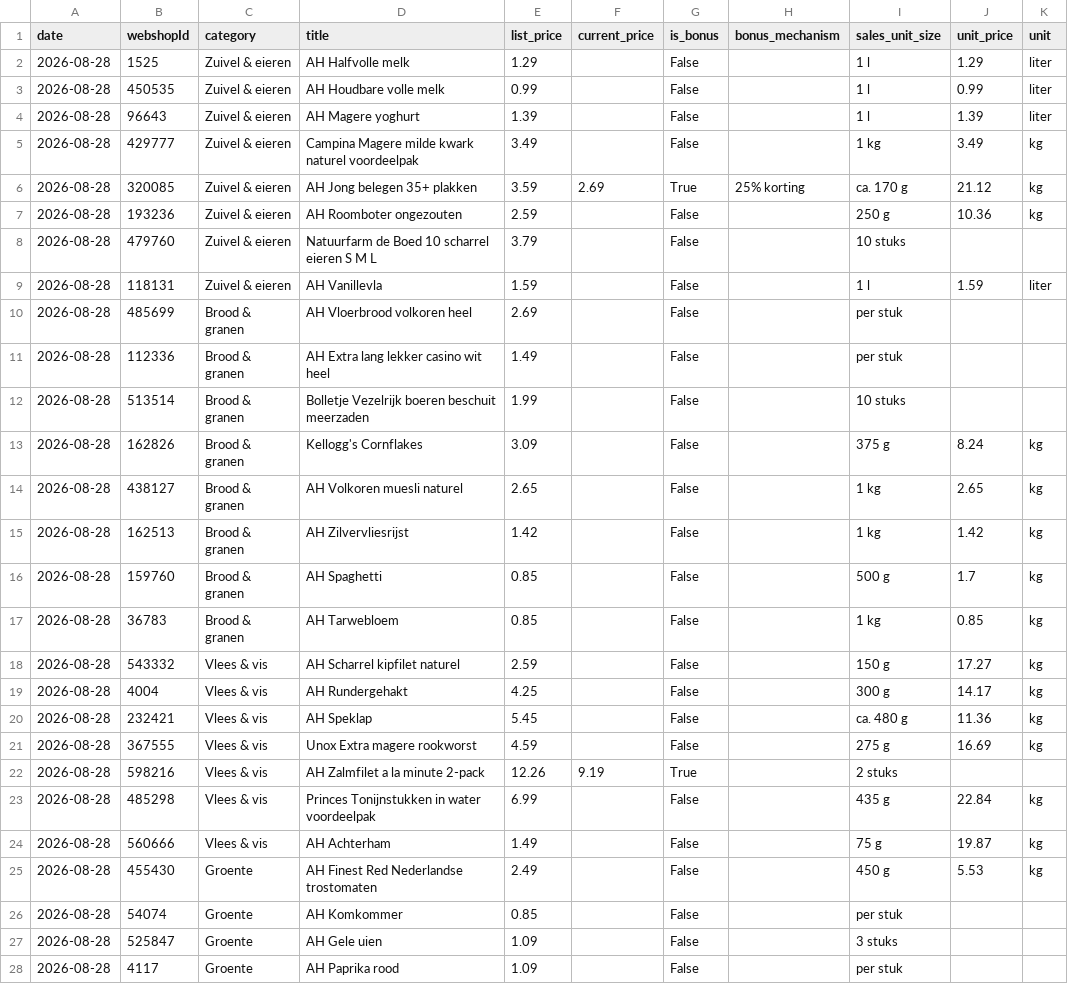
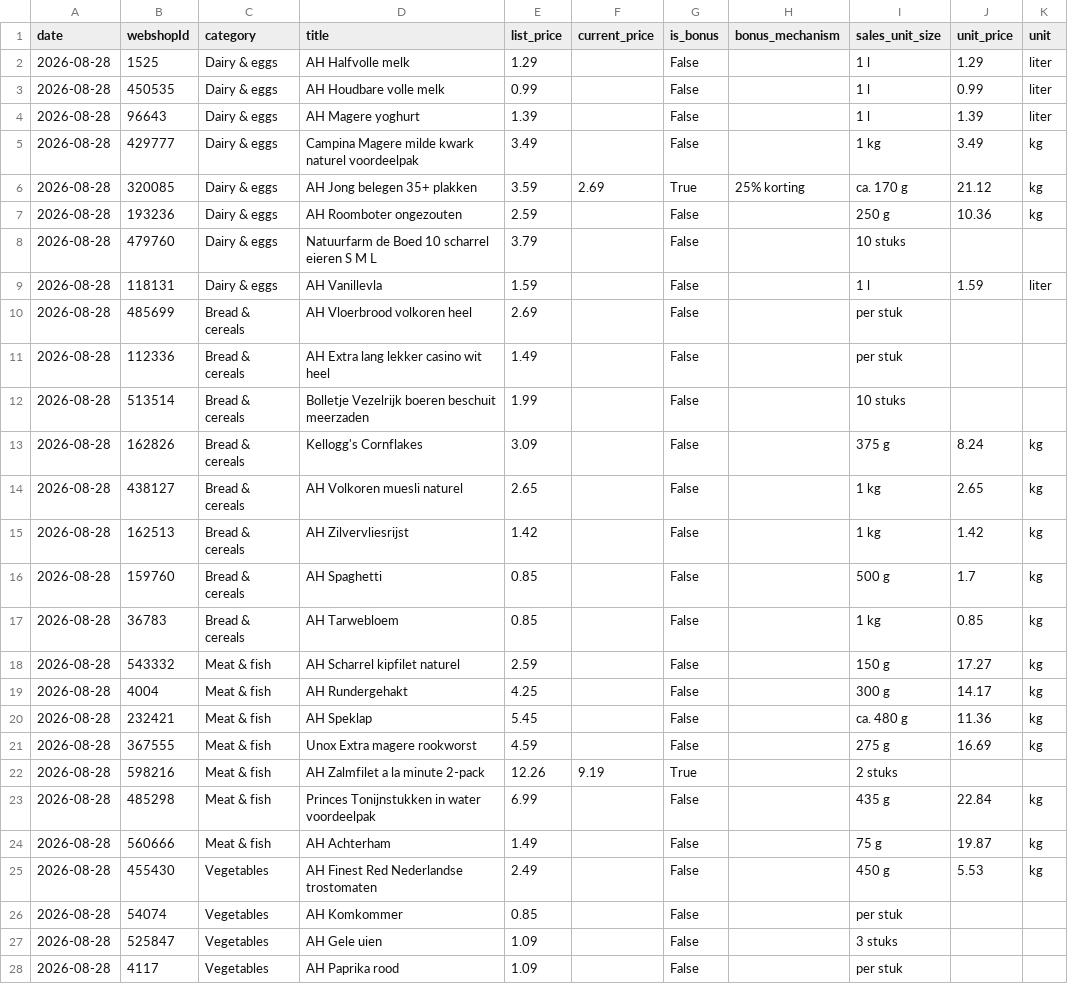
Before and after one commit to NickZward/boodschappen-index, a CSV file: data/prices.csv, drawn as a sheet; only a part is shown; the diff covers the shown part only.

Commit message:
Translate dashboard, README and category names to English

```diff
--- a/data/prices.csv
+++ b/data/prices.csv
@@ -1,28 +1,28 @@
 date,webshopId,category,title,list_price,current_price,is_bonus,bonus_mechanism,sales_unit_size,unit_price,unit
-2026-08-28,1525,Zuivel & eieren,AH Halfvolle melk,1.29,,False,,1 l,1.29,liter
-2026-08-28,450535,Zuivel & eieren,AH Houdbare volle melk,0.99,,False,,1 l,0.99,liter
-2026-08-28,96643,Zuivel & eieren,AH Magere yoghurt,1.39,,False,,1 l,1.39,liter
-2026-08-28,429777,Zuivel & eieren,Campina Magere milde kwark naturel voordeelpak,3.49,,False,,1 kg,3.49,kg
-2026-08-28,320085,Zuivel & eieren,AH Jong belegen 35+ plakken,3.59,2.69,True,25% korting,ca. 170 g,21.12,kg
-2026-08-28,193236,Zuivel & eieren,AH Roomboter ongezouten,2.59,,False,,250 g,10.36,kg
-2026-08-28,479760,Zuivel & eieren,Natuurfarm de Boed 10 scharrel eieren S M L,3.79,,False,,10 stuks,,
-2026-08-28,118131,Zuivel & eieren,AH Vanillevla,1.59,,False,,1 l,1.59,liter
-2026-08-28,485699,Brood & granen,AH Vloerbrood volkoren heel,2.69,,False,,per stuk,,
-2026-08-28,112336,Brood & granen,AH Extra lang lekker casino wit heel,1.49,,False,,per stuk,,
-2026-08-28,513514,Brood & granen,Bolletje Vezelrijk boeren beschuit meerzaden,1.99,,False,,10 stuks,,
-2026-08-28,162826,Brood & granen,Kellogg's Cornflakes,3.09,,False,,375 g,8.24,kg
-2026-08-28,438127,Brood & granen,AH Volkoren muesli naturel,2.65,,False,,1 kg,2.65,kg
-2026-08-28,162513,Brood & granen,AH Zilvervliesrijst,1.42,,False,,1 kg,1.42,kg
-2026-08-28,159760,Brood & granen,AH Spaghetti,0.85,,False,,500 g,1.7,kg
-2026-08-28,36783,Brood & granen,AH Tarwebloem,0.85,,False,,1 kg,0.85,kg
-2026-08-28,543332,Vlees & vis,AH Scharrel kipfilet naturel,2.59,,False,,150 g,17.27,kg
-2026-08-28,4004,Vlees & vis,AH Rundergehakt,4.25,,False,,300 g,14.17,kg
-2026-08-28,232421,Vlees & vis,AH Speklap,5.45,,False,,ca. 480 g,11.36,kg
-2026-08-28,367555,Vlees & vis,Unox Extra magere rookworst,4.59,,False,,275 g,16.69,kg
-2026-08-28,598216,Vlees & vis,AH Zalmfilet a  la minute 2-pack,12.26,9.19,True,,2 stuks,,
-2026-08-28,485298,Vlees & vis,Princes Tonijnstukken in water voordeelpak,6.99,,False,,435 g,22.84,kg
-2026-08-28,560666,Vlees & vis,AH Achterham,1.49,,False,,75 g,19.87,kg
-2026-08-28,455430,Groente,AH Finest Red Nederlandse trostomaten,2.49,,False,,450 g,5.53,kg
-2026-08-28,54074,Groente,AH Komkommer,0.85,,False,,per stuk,,
-2026-08-28,525847,Groente,AH Gele uien,1.09,,False,,3 stuks,,
-2026-08-28,4117,Groente,AH Paprika rood,1.09,,False,,per stuk,,
+2026-08-28,1525,Dairy & eggs,AH Halfvolle melk,1.29,,False,,1 l,1.29,liter
+2026-08-28,450535,Dairy & eggs,AH Houdbare volle melk,0.99,,False,,1 l,0.99,liter
+2026-08-28,96643,Dairy & eggs,AH Magere yoghurt,1.39,,False,,1 l,1.39,liter
+2026-08-28,429777,Dairy & eggs,Campina Magere milde kwark naturel voordeelpak,3.49,,False,,1 kg,3.49,kg
+2026-08-28,320085,Dairy & eggs,AH Jong belegen 35+ plakken,3.59,2.69,True,25% korting,ca. 170 g,21.12,kg
+2026-08-28,193236,Dairy & eggs,AH Roomboter ongezouten,2.59,,False,,250 g,10.36,kg
+2026-08-28,479760,Dairy & eggs,Natuurfarm de Boed 10 scharrel eieren S M L,3.79,,False,,10 stuks,,
+2026-08-28,118131,Dairy & eggs,AH Vanillevla,1.59,,False,,1 l,1.59,liter
+2026-08-28,485699,Bread & cereals,AH Vloerbrood volkoren heel,2.69,,False,,per stuk,,
+2026-08-28,112336,Bread & cereals,AH Extra lang lekker casino wit heel,1.49,,False,,per stuk,,
+2026-08-28,513514,Bread & cereals,Bolletje Vezelrijk boeren beschuit meerzaden,1.99,,False,,10 stuks,,
+2026-08-28,162826,Bread & cereals,Kellogg's Cornflakes,3.09,,False,,375 g,8.24,kg
+2026-08-28,438127,Bread & cereals,AH Volkoren muesli naturel,2.65,,False,,1 kg,2.65,kg
+2026-08-28,162513,Bread & cereals,AH Zilvervliesrijst,1.42,,False,,1 kg,1.42,kg
+2026-08-28,159760,Bread & cereals,AH Spaghetti,0.85,,False,,500 g,1.7,kg
+2026-08-28,36783,Bread & cereals,AH Tarwebloem,0.85,,False,,1 kg,0.85,kg
+2026-08-28,543332,Meat & fish,AH Scharrel kipfilet naturel,2.59,,False,,150 g,17.27,kg
+2026-08-28,4004,Meat & fish,AH Rundergehakt,4.25,,False,,300 g,14.17,kg
+2026-08-28,232421,Meat & fish,AH Speklap,5.45,,False,,ca. 480 g,11.36,kg
+2026-08-28,367555,Meat & fish,Unox Extra magere rookworst,4.59,,False,,275 g,16.69,kg
+2026-08-28,598216,Meat & fish,AH Zalmfilet a  la minute 2-pack,12.26,9.19,True,,2 stuks,,
+2026-08-28,485298,Meat & fish,Princes Tonijnstukken in water voordeelpak,6.99,,False,,435 g,22.84,kg
+2026-08-28,560666,Meat & fish,AH Achterham,1.49,,False,,75 g,19.87,kg
+2026-08-28,455430,Vegetables,AH Finest Red Nederlandse trostomaten,2.49,,False,,450 g,5.53,kg
+2026-08-28,54074,Vegetables,AH Komkommer,0.85,,False,,per stuk,,
+2026-08-28,525847,Vegetables,AH Gele uien,1.09,,False,,3 stuks,,
+2026-08-28,4117,Vegetables,AH Paprika rood,1.09,,False,,per stuk,,
```
Also changed, not shown: 39 edited cells elsewhere in this file, 4 other files.
